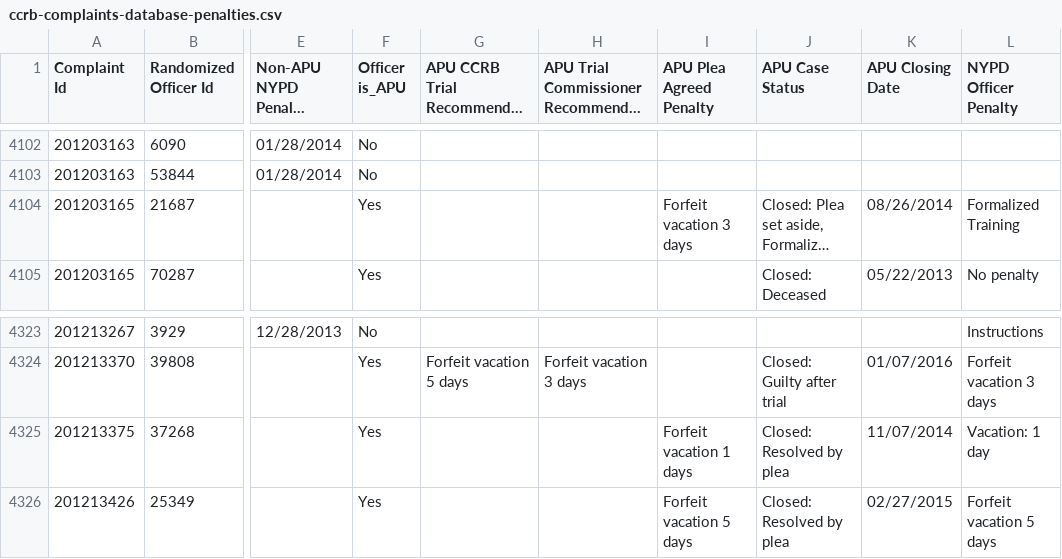
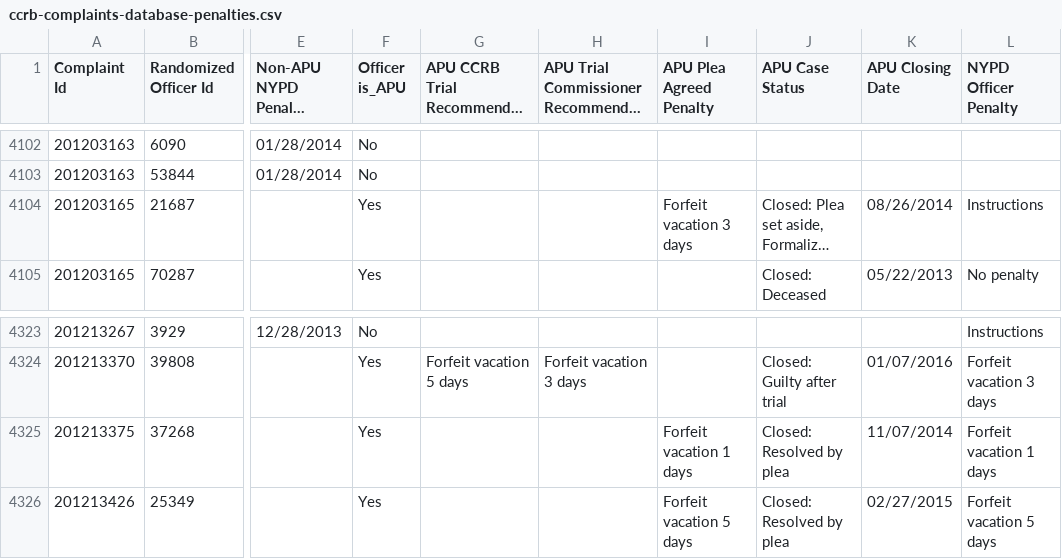
Before and after one commit to ryanwatkins/ccrb-complaints-database, a CSV file: ccrb-complaints-database-penalties.csv, drawn as a sheet; only a part is shown, gaps mark what is left out; long unchanged cells end in …; the diff names each change by its address in the sheet, - before the commit and + after, or states it on an @@ line.

```diff
--- a/ccrb-complaints-database-penalties.csv
+++ b/ccrb-complaints-database-penalties.csv
-L4104 (NYPD Officer Penalty): Formalized Training
+L4104 (NYPD Officer Penalty): Instructions
-L4325 (NYPD Officer Penalty): Vacation: 1 day
+L4325 (NYPD Officer Penalty): Forfeit vacation 1 days
```
